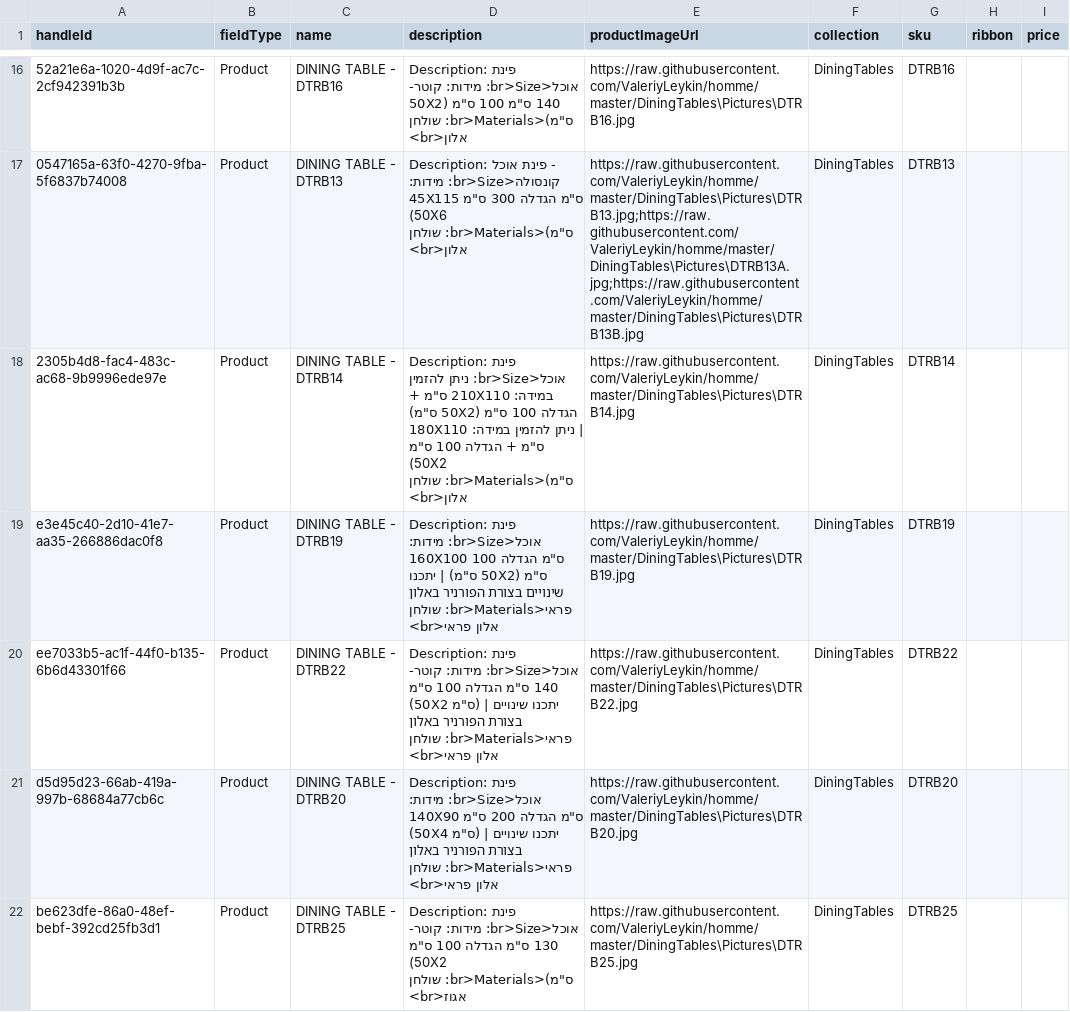
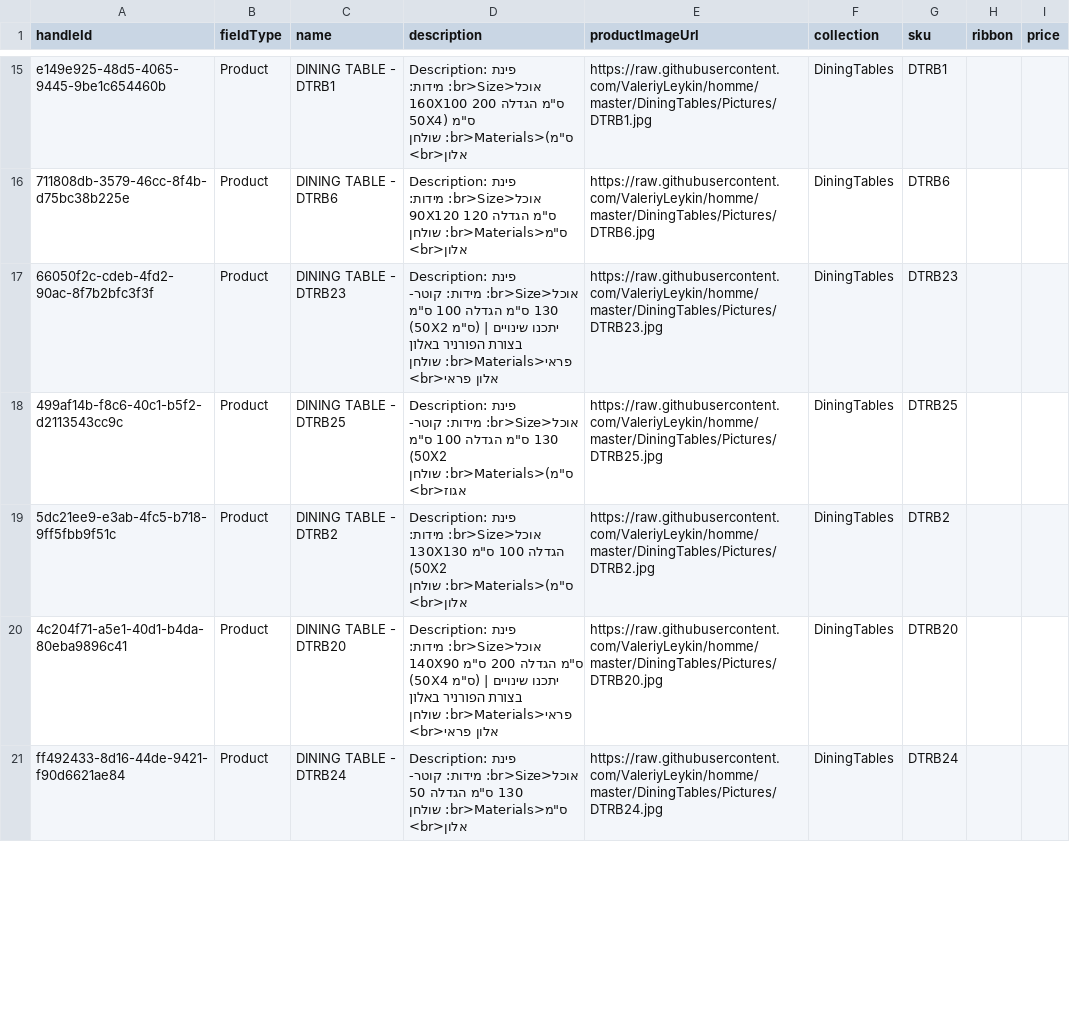
Before and after one commit to ValeriyLeykin/homme, a CSV file: DiningTables/catalog_converted.csv, drawn as a sheet; only a part is shown, gaps mark what is left out; addresses are those after the commit; the diff covers the shown part only; the diff names each change by its address in the sheet, - before the commit and + after, or states it on an @@ line.

```diff
--- a/DiningTables/catalog_converted.csv
+++ b/DiningTables/catalog_converted.csv
-A15 (handleId): 52a21e6a-1020-4d9f-ac7c-2cf942391b3b
+A15 (handleId): e149e925-48d5-4065-9445-9be1c654460b
-C15 (name): DINING TABLE - DTRB16
+C15 (name): DINING TABLE - DTRB1
-D15 (description): …אוכל<br>Size: מידות: קוטר- 140 ס"מ 100 ס"מ (50X2 ס"מ)<br>Materials: שולחן…
+D15 (description): …אוכל<br>Size: מידות: 160X100 ס"מ הגדלה 200 ס"מ (50X4 ס"מ)<br>Materials: שולחן…
-E15 (productImageUrl): https://raw.githubusercontent.com/ValeriyLeykin/homme/master/DiningTables\Pictures\DTRB16.jpg
+E15 (productImageUrl): https://raw.githubusercontent.com/ValeriyLeykin/homme/master/DiningTables/Pictures/DTRB1.jpg
-G15 (sku): DTRB16
+G15 (sku): DTRB1
-A16 (handleId): 0547165a-63f0-4270-9fba-5f6837b74008
+A16 (handleId): 711808db-3579-46cc-8f4b-d75bc38b225e
-C16 (name): DINING TABLE - DTRB13
+C16 (name): DINING TABLE - DTRB6
-D16 (description): Description: פינת אוכל - קונסולה<br>Size: מידות: 45X115 ס"מ הגדלה 300 ס"מ (50X6 ס"מ)<br>Materials: שולחן אלון<br>
+D16 (description): Description: פינת אוכל<br>Size: מידות: 90X120 ס"מ הגדלה 120 ס"מ<br>Materials: שולחן אלון<br>
-E16 (productImageUrl): https://raw.githubusercontent.com/ValeriyLeykin/homme/master/DiningTables\Pictures\DTRB13.jpg;https://raw.githubusercontent.com/ValeriyLeykin/homme/master/DiningTables\Pictures\DTRB13A.jpg;https://raw.githubusercontent.com/ValeriyLeykin/homme/master/DiningTables\Pictures\DTRB13B.jpg
+E16 (productImageUrl): https://raw.githubusercontent.com/ValeriyLeykin/homme/master/DiningTables/Pictures/DTRB6.jpg
-G16 (sku): DTRB13
+G16 (sku): DTRB6
-A17 (handleId): 2305b4d8-fac4-483c-ac68-9b9996ede97e
+A17 (handleId): 66050f2c-cdeb-4fd2-90ac-8f7b2bfc3f3f
-C17 (name): DINING TABLE - DTRB14
+C17 (name): DINING TABLE - DTRB23
-D17 (description): …פינת אוכל<br>Size: ניתן להזמין במידה: 210X110 ס"מ + הגדלה 100 ס"מ (50X2 ס"מ) | ניתן להזמין במידה: 180X110 ס"מ + הגדלה 100 ס"מ (50X2 ס"מ)<br>Materials: שולחן אלון<br>
+D17 (description): …פינת אוכל<br>Size: מידות: קוטר- 130 ס"מ הגדלה 100 ס"מ (50X2 ס"מ) | יתכנו שינויים בצורת הפורניר באלון פראי<br>Materials: שולחן אלון פראי<br>
-E17 (productImageUrl): https://raw.githubusercontent.com/ValeriyLeykin/homme/master/DiningTables\Pictures\DTRB14.jpg
+E17 (productImageUrl): https://raw.githubusercontent.com/ValeriyLeykin/homme/master/DiningTables/Pictures/DTRB23.jpg
-G17 (sku): DTRB14
+G17 (sku): DTRB23
-A18 (handleId): e3e45c40-2d10-41e7-aa35-266886dac0f8
+A18 (handleId): 499af14b-f8c6-40c1-b5f2-d2113543cc9c
-C18 (name): DINING TABLE - DTRB19
+C18 (name): DINING TABLE - DTRB25
-D18 (description): …אוכל<br>Size: מידות: 160X100 ס"מ הגדלה 100 ס"מ (50X2 ס"מ) | יתכנו שינויים בצורת הפורניר באלון פראי<br>Materials: שולחן אלון פראי<br>
+D18 (description): …אוכל<br>Size: מידות: קוטר- 130 ס"מ הגדלה 100 ס"מ (50X2 ס"מ)<br>Materials: שולחן אגוז<br>
-E18 (productImageUrl): https://raw.githubusercontent.com/ValeriyLeykin/homme/master/DiningTables\Pictures\DTRB19.jpg
+E18 (productImageUrl): https://raw.githubusercontent.com/ValeriyLeykin/homme/master/DiningTables/Pictures/DTRB25.jpg
-G18 (sku): DTRB19
+G18 (sku): DTRB25
-A19 (handleId): ee7033b5-ac1f-44f0-b135-6b6d43301f66
+A19 (handleId): 5dc21ee9-e3ab-4fc5-b718-9ff5fbb9f51c
-C19 (name): DINING TABLE - DTRB22
+C19 (name): DINING TABLE - DTRB2
-D19 (description): …אוכל<br>Size: מידות: קוטר- 140 ס"מ הגדלה 100 ס"מ (50X2 ס"מ) | יתכנו שינויים בצורת הפורניר באלון פראי<br>Materials: שולחן אלון פראי<br>
+D19 (description): …אוכל<br>Size: מידות: 130X130 הגדלה 100 ס"מ (50X2 ס"מ)<br>Materials: שולחן אלון<br>
-E19 (productImageUrl): https://raw.githubusercontent.com/ValeriyLeykin/homme/master/DiningTables\Pictures\DTRB22.jpg
+E19 (productImageUrl): https://raw.githubusercontent.com/ValeriyLeykin/homme/master/DiningTables/Pictures/DTRB2.jpg
-G19 (sku): DTRB22
+G19 (sku): DTRB2
-A20 (handleId): d5d95d23-66ab-419a-997b-68684a77cb6c
+A20 (handleId): 4c204f71-a5e1-40d1-b4da-80eba9896c41
-E20 (productImageUrl): https://raw.githubusercontent.com/ValeriyLeykin/homme/master/DiningTables\Pictures\DTRB20.jpg
+E20 (productImageUrl): https://raw.githubusercontent.com/ValeriyLeykin/homme/master/DiningTables/Pictures/DTRB20.jpg
-A21 (handleId): be623dfe-86a0-48ef-bebf-392cd25fb3d1
+A21 (handleId): ff492433-8d16-44de-9421-f90d6621ae84
-C21 (name): DINING TABLE - DTRB25
+C21 (name): DINING TABLE - DTRB24
-D21 (description): …ס"מ הגדלה 100 ס"מ (50X2 ס"מ)<br>Materials: שולחן אגוז<br>
+D21 (description): …ס"מ הגדלה 50 ס"מ<br>Materials: שולחן אלון<br>
-E21 (productImageUrl): https://raw.githubusercontent.com/ValeriyLeykin/homme/master/DiningTables\Pictures\DTRB25.jpg
+E21 (productImageUrl): https://raw.githubusercontent.com/ValeriyLeykin/homme/master/DiningTables/Pictures/DTRB24.jpg
-G21 (sku): DTRB25
+G21 (sku): DTRB24
```
Also changed, not shown: 1 added row, 1 removed row and 79 edited cells elsewhere in this file, Beds/catalog_converted.csv, Chairs/catalog_forWix.csv, 1 other file.
